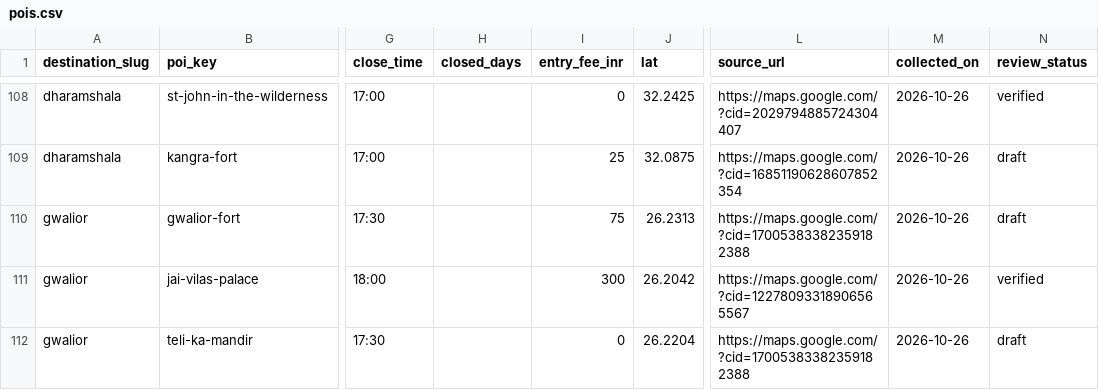
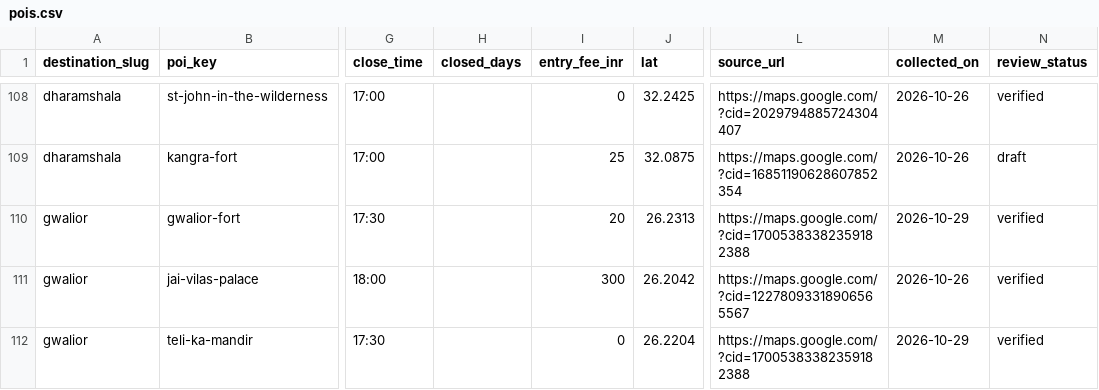
Before and after one commit to thenamakop/BonVoyage, a CSV file: packages/db/catalogue/pois.csv, drawn as a sheet; only a part is shown, gaps mark what is left out; the diff covers the shown part only; the diff names each change by its address in the sheet, - before the commit and + after, or states it on an @@ line.

Commit message:
data: catalogue C batch 1 (#146)
Ten places of interest verified per docs/sprints/catalogue-s4-c-batch1-2026-10-29.md
(entry_fee_inr as its Now column, collected_on 2026-10-29, review_status
verified): Gwalior Fort, Teli Ka Mandir, Sas-Bahu, Gujari Mahal, Sri Krishna
Museum, the Residency, Ambedkar Memorial Park, Ranjit Singh Panorama,
Gobindgarh Fort and Orchha Fort. Stage C 202/276 to 212/276 verified, 0 errors.

Refs #39

```diff
--- a/packages/db/catalogue/pois.csv
+++ b/packages/db/catalogue/pois.csv
-I110 (entry_fee_inr): 75
+I110 (entry_fee_inr): 20
-M110 (collected_on): 2026-10-26
+M110 (collected_on): 2026-10-29
-N110 (review_status): draft
+N110 (review_status): verified
-M112 (collected_on): 2026-10-26
+M112 (collected_on): 2026-10-29
-N112 (review_status): draft
+N112 (review_status): verified
```
Also changed, not shown: 23 edited cells elsewhere in this file, 1 other file.
